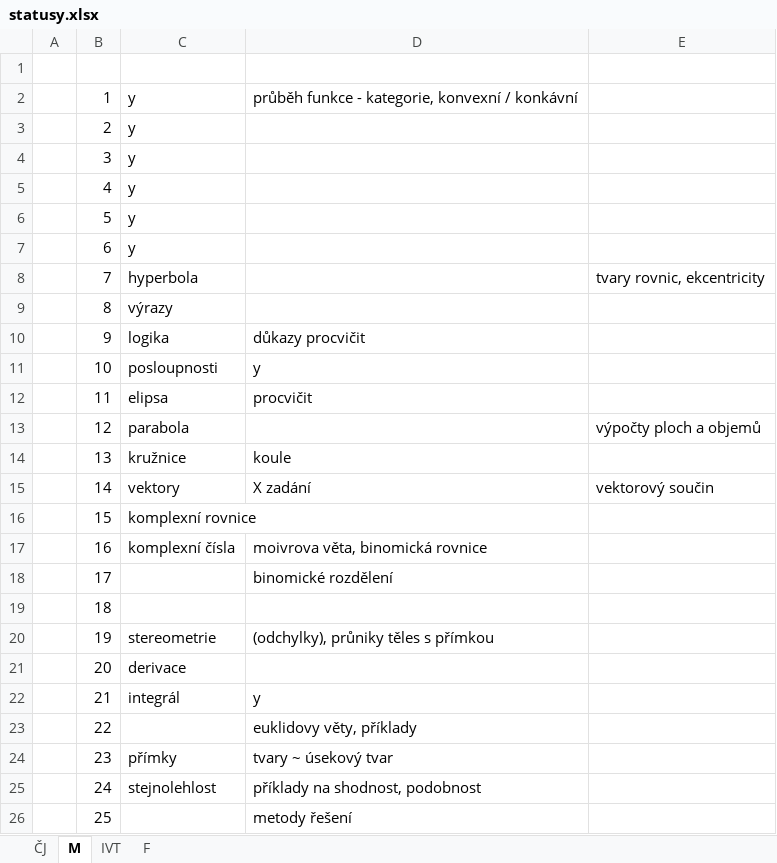
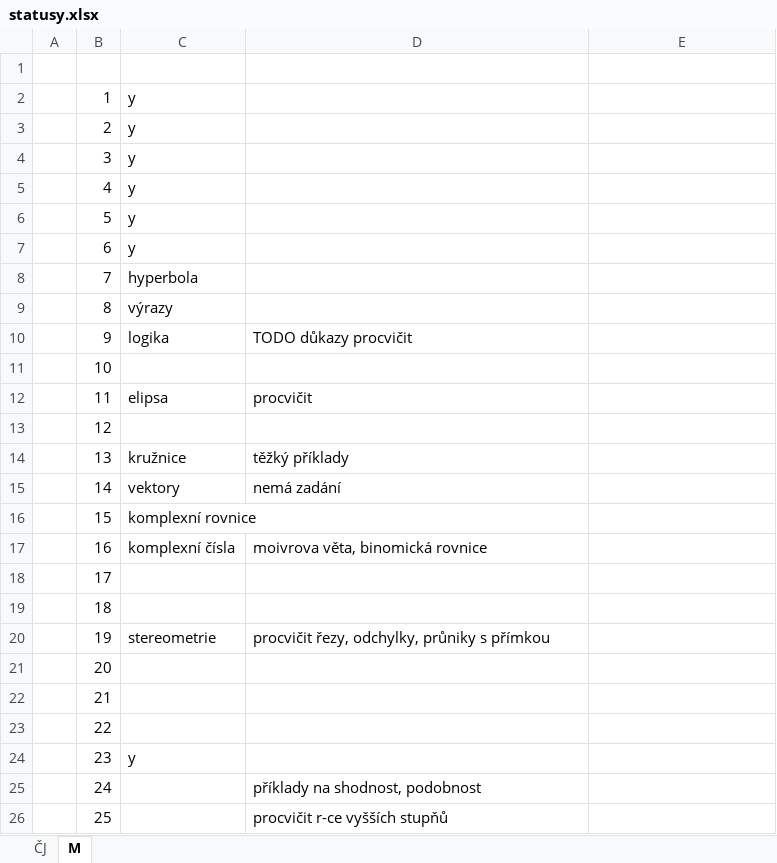
Before and after one commit to Michal-Martinek/Soon2Grad, an Excel workbook: statusy.xlsx, sheet M, drawn as a sheet; values as stored, in another font and other column widths than the file's, no cell formats; the diff names each change by its address in the sheet, - before the commit and + after, or states it on an @@ line.

```diff
--- a/statusy.xlsx (sheet M)
+++ b/statusy.xlsx (sheet M)
-sheet tab: IVT
-sheet tab: F
-D2: průběh funkce - kategorie, konvexní / konkávní
+D2: (empty)
-E8: tvary rovnic, ekcentricity
+E8: (empty)
-D10: důkazy procvičit
+D10: TODO důkazy procvičit
-C11: posloupnosti
+C11: (empty)
-D11: y
+D11: (empty)
-C13: parabola
+C13: (empty)
-E13: výpočty ploch a objemů
+E13: (empty)
-D14: koule
+D14: těžký příklady
-D15: X zadání
+D15: nemá zadání
-E15: vektorový součin
+E15: (empty)
-D18: binomické rozdělení
+D18: (empty)
-D20: (odchylky), průniky těles s přímkou
+D20: procvičit řezy, odchylky, průniky s přímkou
-C21: derivace
+C21: (empty)
-C22: integrál
+C22: (empty)
-D22: y
+D22: (empty)
-D23: euklidovy věty, příklady
+D23: (empty)
-C24: přímky
+C24: y
-D24: tvary ~ úsekový tvar
+D24: (empty)
-C25: stejnolehlost
+C25: (empty)
-D26: metody řešení
+D26: procvičit r-ce vyšších stupňů
```
Also changed, not shown: sheet ČJ, cell formats, 1 other file.
